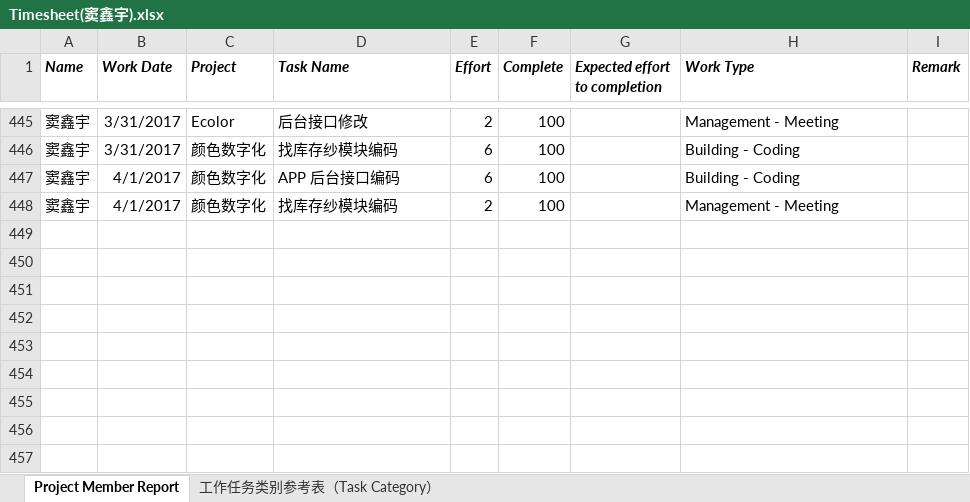
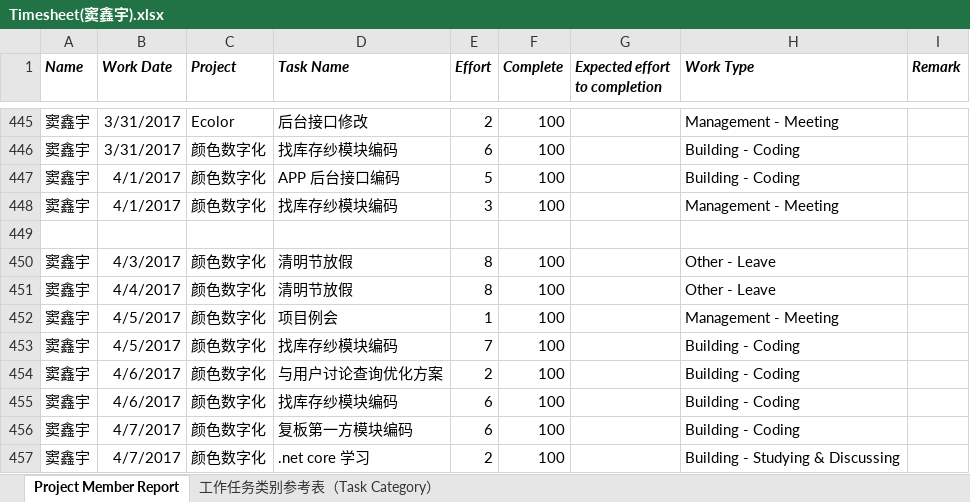
Before and after one commit to LuMuYuan/TimeSheet, an Excel workbook: Timesheet(窦鑫宇).xlsx, sheet Project Member Report, drawn as a sheet; only a part is shown, gaps mark what is left out; values as stored, in another font and other column widths than the file's, no borders; the diff names each change by its address in the sheet, - before the commit and + after, or states it on an @@ line.

Commit message:
提交TimeSheet

```diff
--- a/Timesheet(窦鑫宇).xlsx (sheet Project Member Report)
+++ b/Timesheet(窦鑫宇).xlsx (sheet Project Member Report)
-E447 (Effort): 6
+E447 (Effort): 5
-E448 (Effort): 2
+E448 (Effort): 3
+row 449: (empty)
+row 450: 窦鑫宇 | 4/3/2017 | 颜色数字化 | 清明节放假 | 8 | 100 |  | Other - Leave
+row 451: 窦鑫宇 | 4/4/2017 | 颜色数字化 | 清明节放假 | 8 | 100 |  | Other - Leave
+row 452: 窦鑫宇 | 4/5/2017 | 颜色数字化 | 项目例会 | 1 | 100 |  | Management - Meeting
+row 453: 窦鑫宇 | 4/5/2017 | 颜色数字化 | 找库存纱模块编码 | 7 | 100 |  | Building - Coding
+row 454: 窦鑫宇 | 4/6/2017 | 颜色数字化 | 与用户讨论查询优化方案 | 2 | 100 |  | Building - Coding
+row 455: 窦鑫宇 | 4/6/2017 | 颜色数字化 | 找库存纱模块编码 | 6 | 100 |  | Building - Coding
+row 456: 窦鑫宇 | 4/7/2017 | 颜色数字化 | 复板第一方模块编码 | 6 | 100 |  | Building - Coding
+row 457: 窦鑫宇 | 4/7/2017 | 颜色数字化 | .net core 学习 | 2 | 100 |  | Building - Studying & Discussing
```
